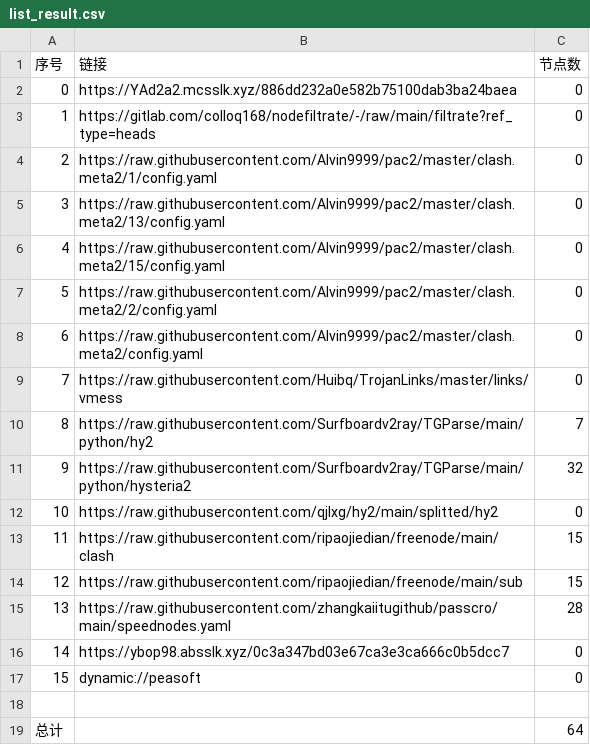
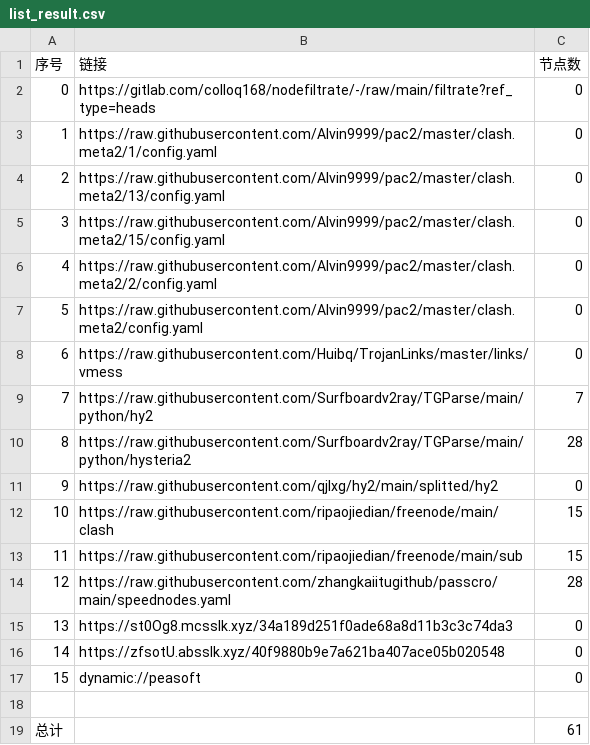
Before and after one commit to zz379688/AutoMergePublicNodes, a CSV file: list_result.csv, drawn as a sheet; removed rows and columns are numbered as before the commit, all else as after; the diff names each change by its address in the sheet, - before the commit and + after, or states it on an @@ line.

```diff
--- a/list_result.csv
+++ b/list_result.csv
-row 2: 0 | https://YAd2a2.mcsslk.xyz/886dd232a0e582b75100dab3ba24baea | 0
@@ column A (序号) renumbered between rows 2 and 15 @@
-C10 (节点数): 32
+C10 (节点数): 28
-B15 (链接): https://ybop98.absslk.xyz/0c3a347bd03e67ca3e3ca666c0b5dcc7
+B15 (链接): https://st0Og8.mcsslk.xyz/34a189d251f0ade68a8d11b3c3c74da3
+row 16: 14 | https://zfsotU.absslk.xyz/40f9880b9e7a621ba407ace05b020548 | 0
-C19 (节点数): 64
+C19 (节点数): 61
```
Also changed, not shown: 23 other files.
